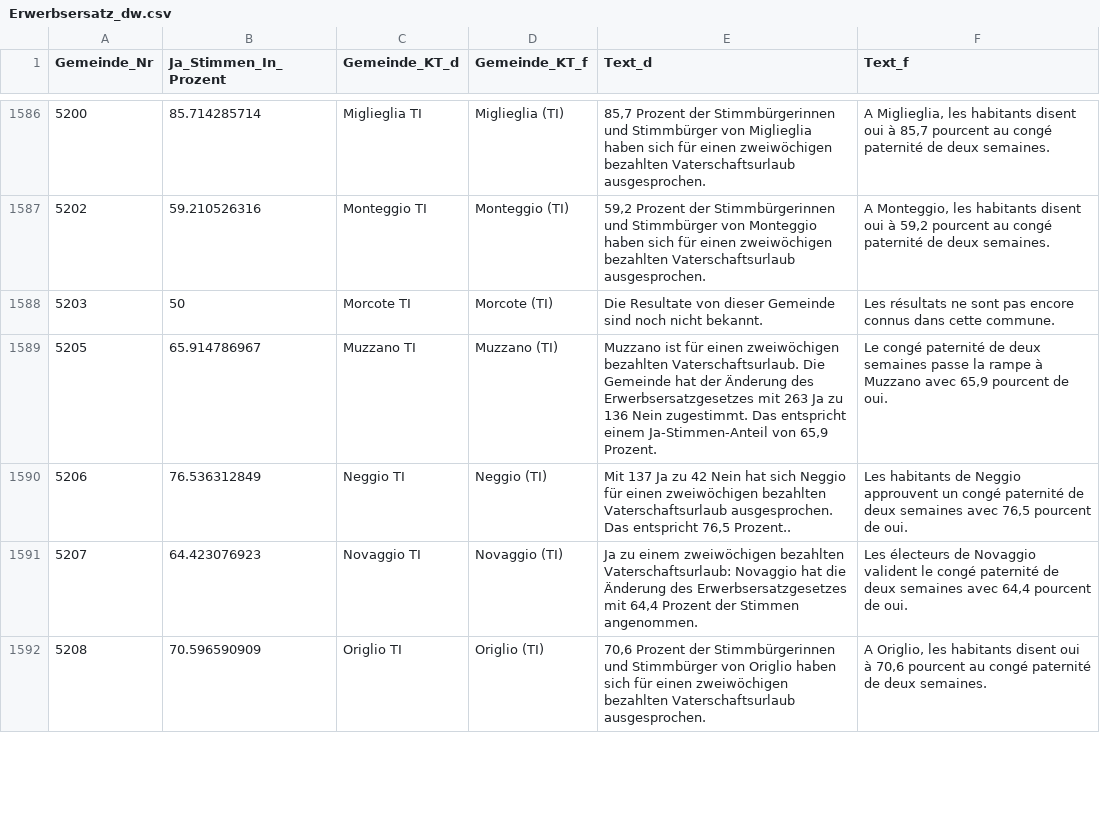
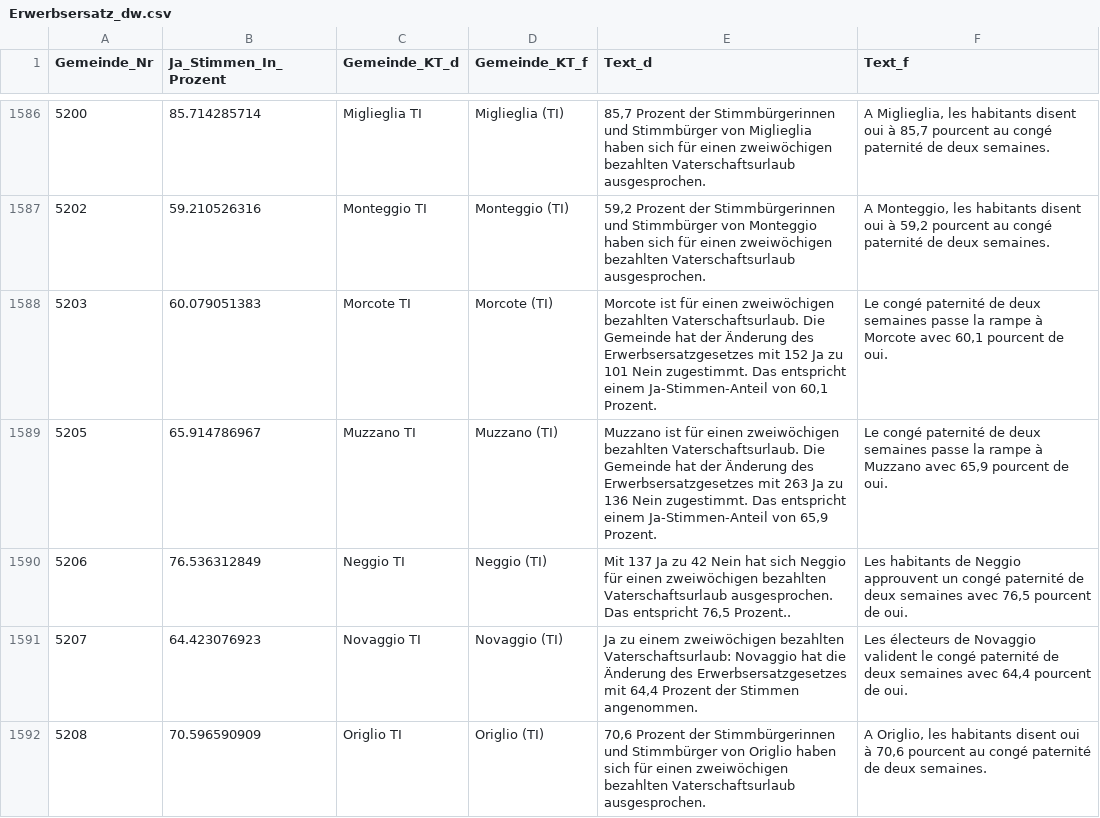
Before and after one commit to awp-finanznachrichten/lena, a CSV file: Output/Erwerbsersatz_dw.csv, drawn as a sheet; only a part is shown, gaps mark what is left out; the diff covers the shown part only.

```diff
--- a/Output/Erwerbsersatz_dw.csv
+++ b/Output/Erwerbsersatz_dw.csv
@@ -1587,3 +1587,3 @@
 5202,59.210526316,"Monteggio TI","Monteggio (TI)","59,2 Prozent der Stimmbürgerinnen und Stimmbürger von Monteggio haben sich für einen zweiwöchigen bezahlten Vaterschaftsurlaub ausgesprochen.","A Monteggio, les habitants disent oui à 59,2 pourcent au congé paternité de deux semaines."
-5203,50,"Morcote TI","Morcote (TI)","Die Resultate von dieser Gemeinde sind noch nicht bekannt.","Les résultats ne sont pas encore connus dans cette commune."
+5203,60.079051383,"Morcote TI","Morcote (TI)","Morcote ist für einen zweiwöchigen bezahlten Vaterschaftsurlaub. Die Gemeinde hat der Änderung des Erwerbsersatzgesetzes mit 152 Ja zu 101 Nein zugestimmt. Das entspricht einem Ja-Stimmen-Anteil von 60,1 Prozent.","Le congé paternité de deux semaines passe la rampe à Morcote avec 60,1 pourcent de oui."
 5205,65.914786967,"Muzzano TI","Muzzano (TI)","Muzzano ist für einen zweiwöchigen bezahlten Vaterschaftsurlaub. Die Gemeinde hat der Änderung des Erwerbsersatzgesetzes mit 263 Ja zu 136 Nein zugestimmt. Das entspricht einem Ja-Stimmen-Anteil von 65,9 Prozent.","Le congé paternité de deux semaines passe la rampe à Muzzano avec 65,9 pourcent de oui."
```
Also changed, not shown: 87 edited cells elsewhere in this file, Output/Bundessteuer_dw.csv, Output/Jagdgesetz_dw.csv, 2 other files.
